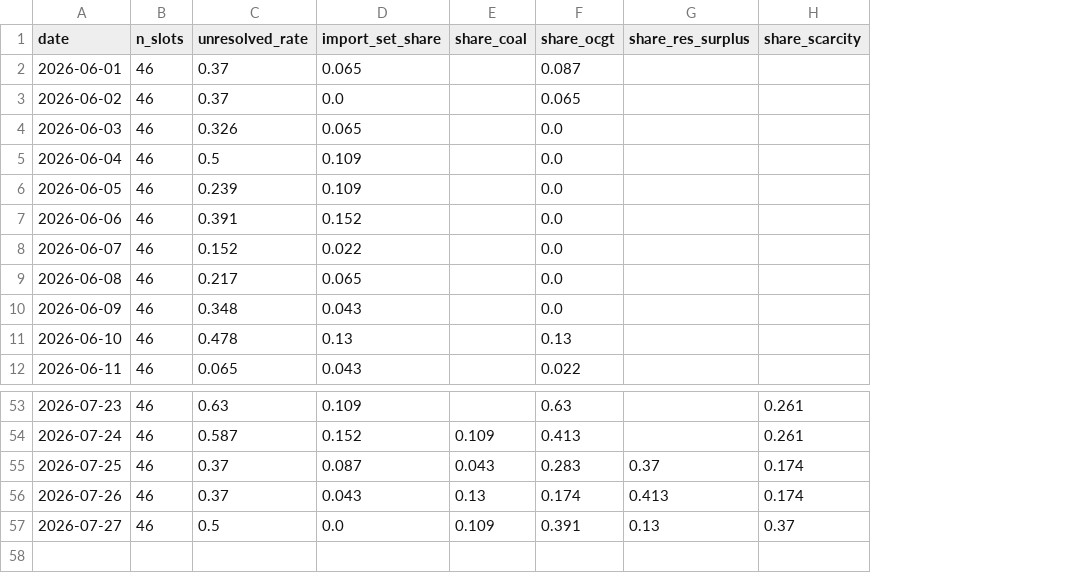
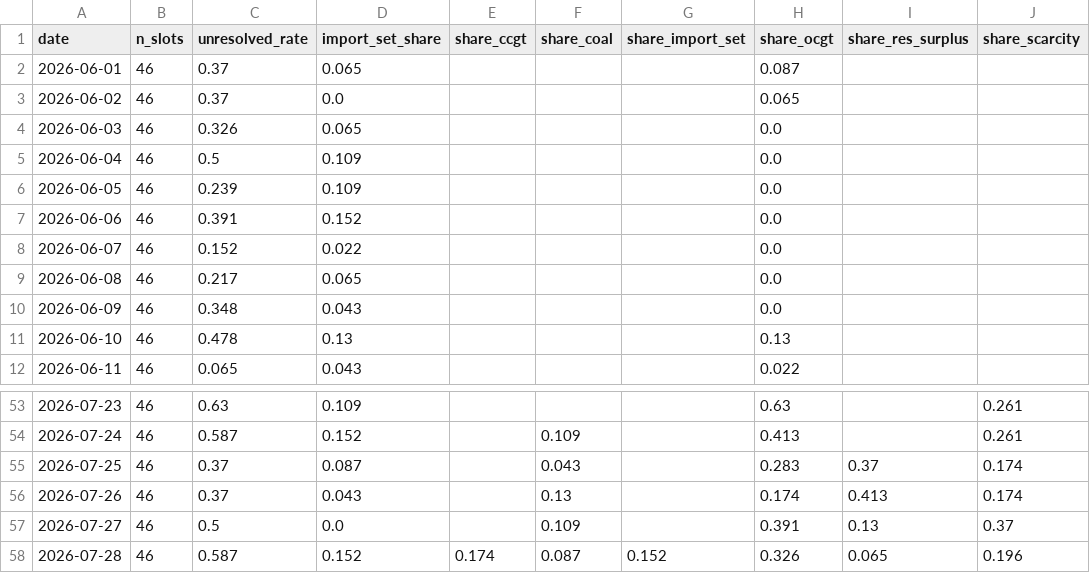
Before and after one commit to satoa0316/eu-power-data, a CSV file: data/mart/daily_shares_GB.csv, drawn as a sheet; only a part is shown, gaps mark what is left out; the diff names each change by its address in the sheet, - before the commit and + after, or states it on an @@ line.

```diff
--- a/data/mart/daily_shares_GB.csv
+++ b/data/mart/daily_shares_GB.csv
+column E (share_ccgt), empty
+column G (share_import_set), empty
+row 58: 2026-07-28 | 46 | 0.587 | 0.152 | 0.174 | 0.087 | 0.152 | 0.326 | 0.065 | 0.196
```
Also changed, not shown: data/mart/daily_shares_DE_LU.csv, data/mart/labels_GB.csv, 4 other files.
